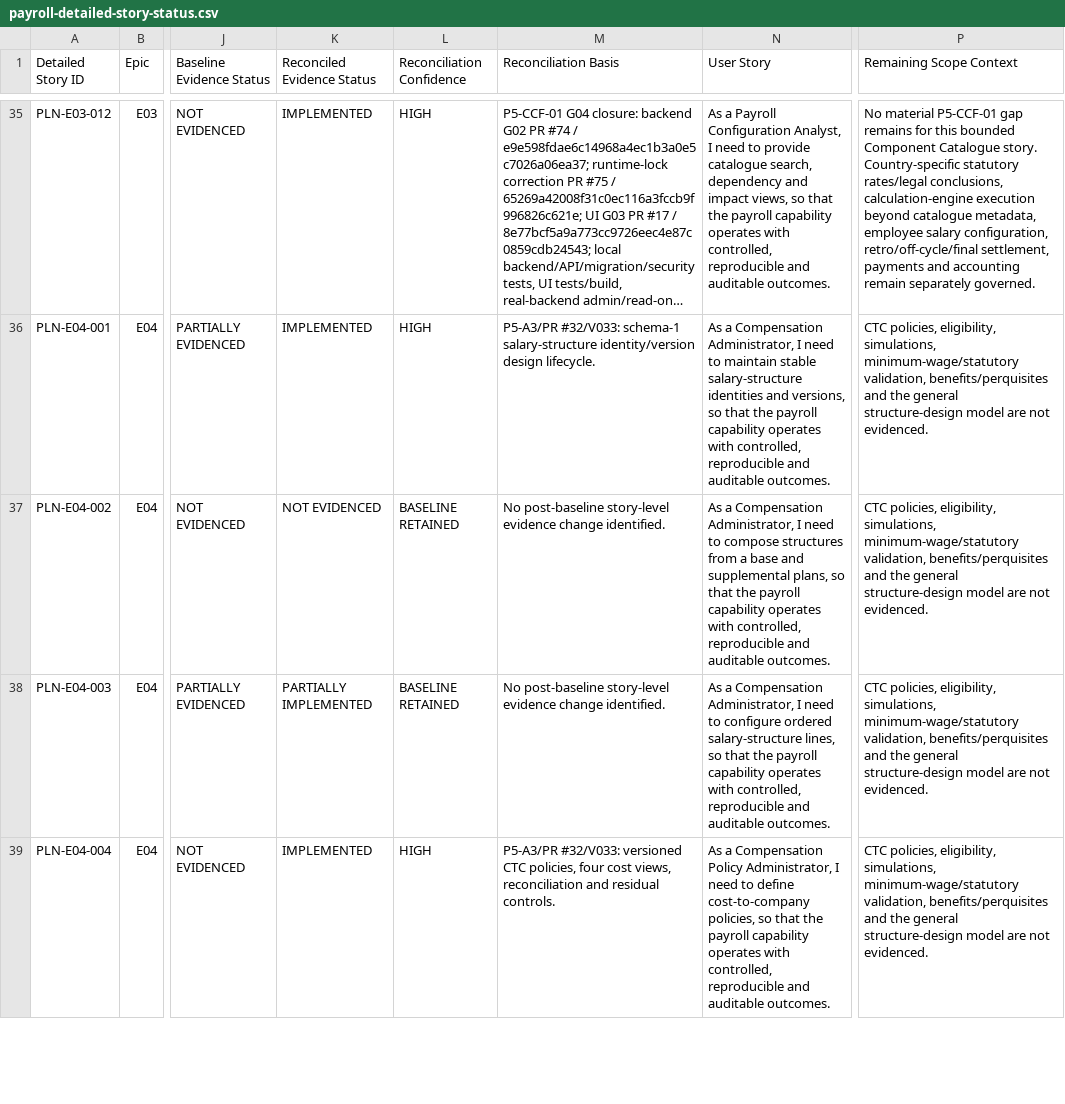
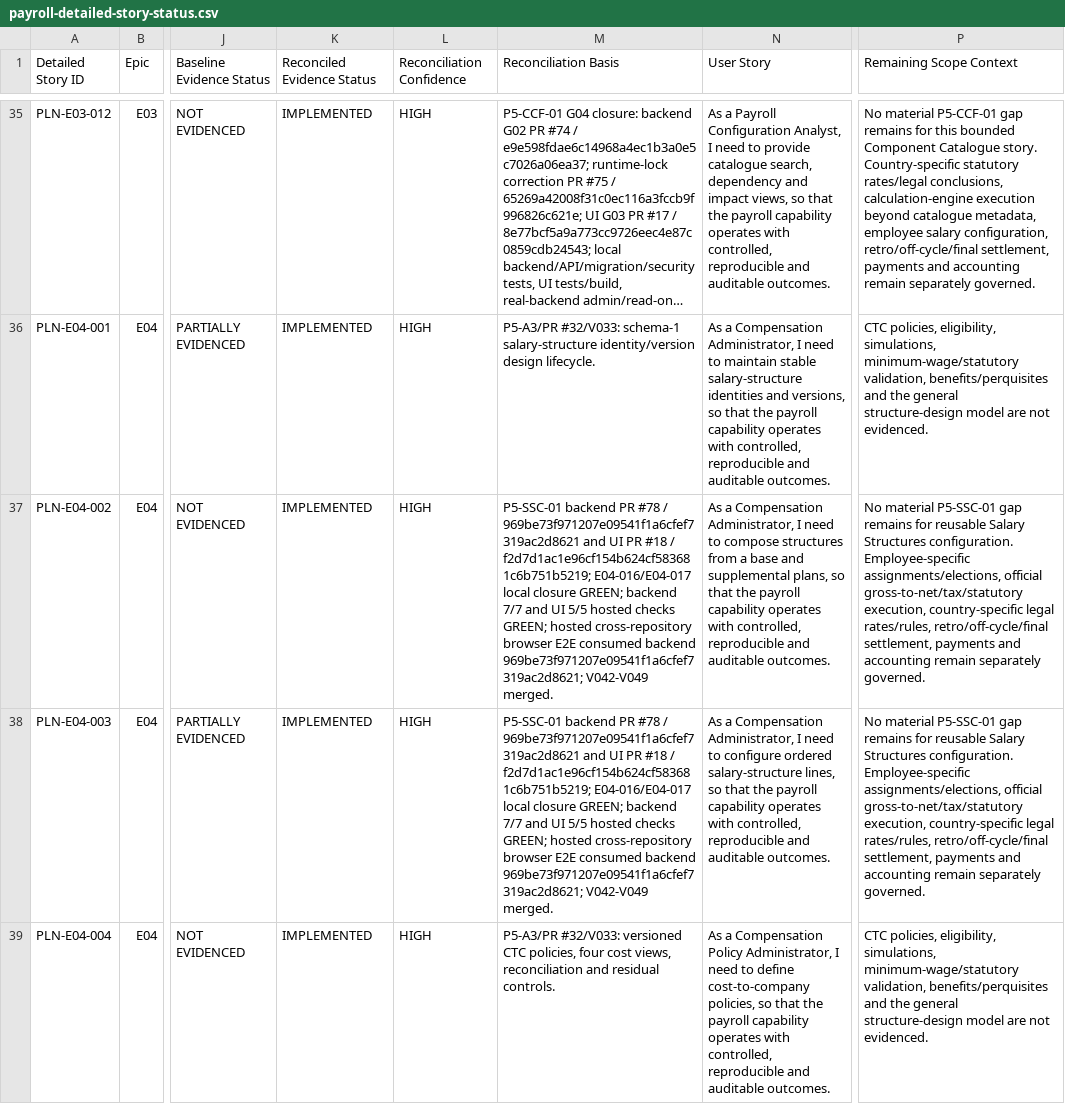
Before and after one commit to srinivasbs2000/hrms-payroll, a CSV file: backlog/payroll-detailed-story-status.csv, drawn as a sheet; only a part is shown, gaps mark what is left out; long unchanged cells end in …; the diff covers the shown part only; the diff names each change by its address in the sheet, - before the commit and + after, or states it on an @@ line.

Commit message:
P5-SSC-01: reconcile final capability closure

```diff
--- a/backlog/payroll-detailed-story-status.csv
+++ b/backlog/payroll-detailed-story-status.csv
-K37 (Reconciled Evidence Status): NOT EVIDENCED
+K37 (Reconciled Evidence Status): IMPLEMENTED
-L37:L38 (Reconciliation Confidence): BASELINE RETAINED
+L37:L38 (Reconciliation Confidence): HIGH
-M37:M38 (Reconciliation Basis): No post-baseline story-level evidence change identified.
+M37:M38 (Reconciliation Basis): P5-SSC-01 backend PR #78 / 969be73f971207e09541f1a6cfef7319ac2d8621 and UI PR #18 / f2d7d1ac1e96cf154b624cf583681c6b751b5219; E04-016/E04-017 local closure GREEN; backend 7/7 and UI 5/5 hosted checks GREEN; hosted cross-repository browser E2E consumed backend 969be73f971207e09541f1a6cfef7319ac2d8621; V042-V049 merged.
-P37:P38 (Remaining Scope Context): CTC policies, eligibility, simulations, minimum-wage/statutory validation, benefits/perquisites and the general structure-design model are not evidenced.
+P37:P38 (Remaining Scope Context): No material P5-SSC-01 gap remains for reusable Salary Structures configuration. Employee-specific assignments/elections, official gross-to-net/tax/statutory execution, country-specific legal rates/rules, retro/off-cycle/final settlement, payments and accounting remain separately governed.
-K38 (Reconciled Evidence Status): PARTIALLY IMPLEMENTED
+K38 (Reconciled Evidence Status): IMPLEMENTED
```
Also changed, not shown: 18 edited cells elsewhere in this file, 5 other files.
